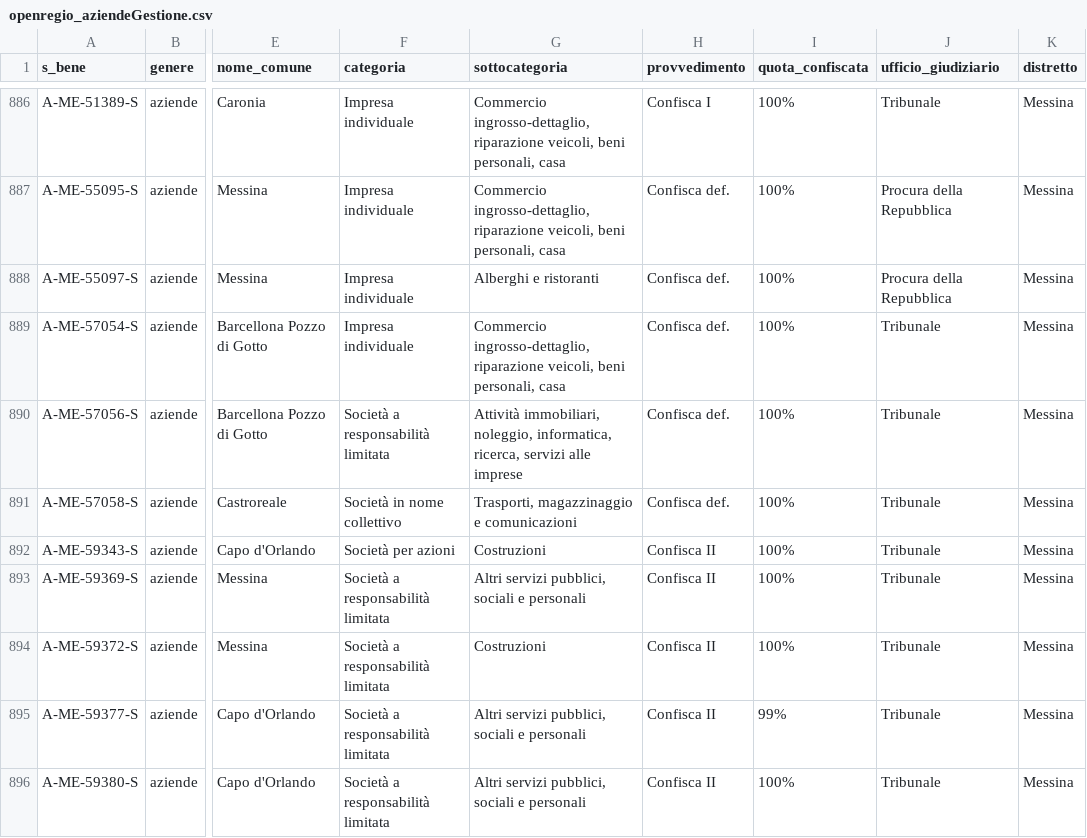
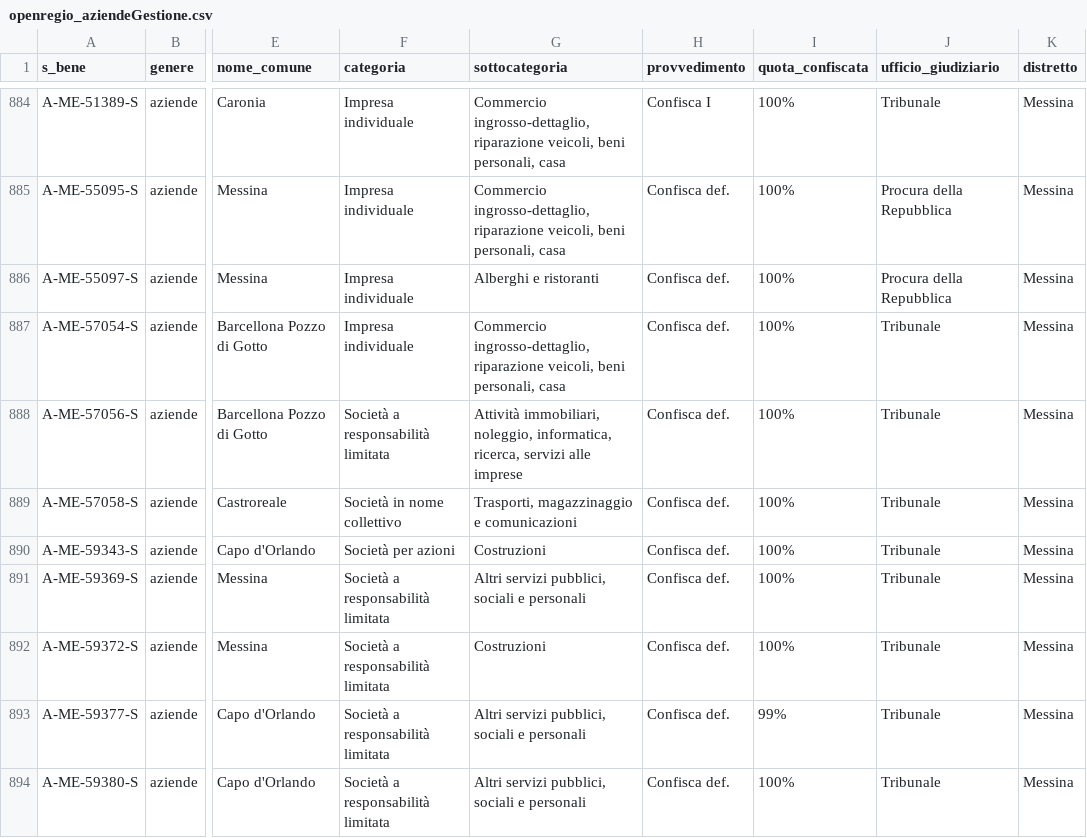
Before and after one commit to aborruso/firstaction, a CSV file: openregio_aziendeGestione.csv, drawn as a sheet; only a part is shown, gaps mark what is left out; addresses are those after the commit; the diff covers the shown part only; the diff names each change by its address in the sheet, - before the commit and + after, or states it on an @@ line.

```diff
--- a/openregio_aziendeGestione.csv
+++ b/openregio_aziendeGestione.csv
-H890:H894 (provvedimento): Confisca II
+H890:H894 (provvedimento): Confisca def.
```
Also changed, not shown: 4 removed rows and 12 edited cells elsewhere in this file, openregio_procedureGestione.csv, 3 other files.
